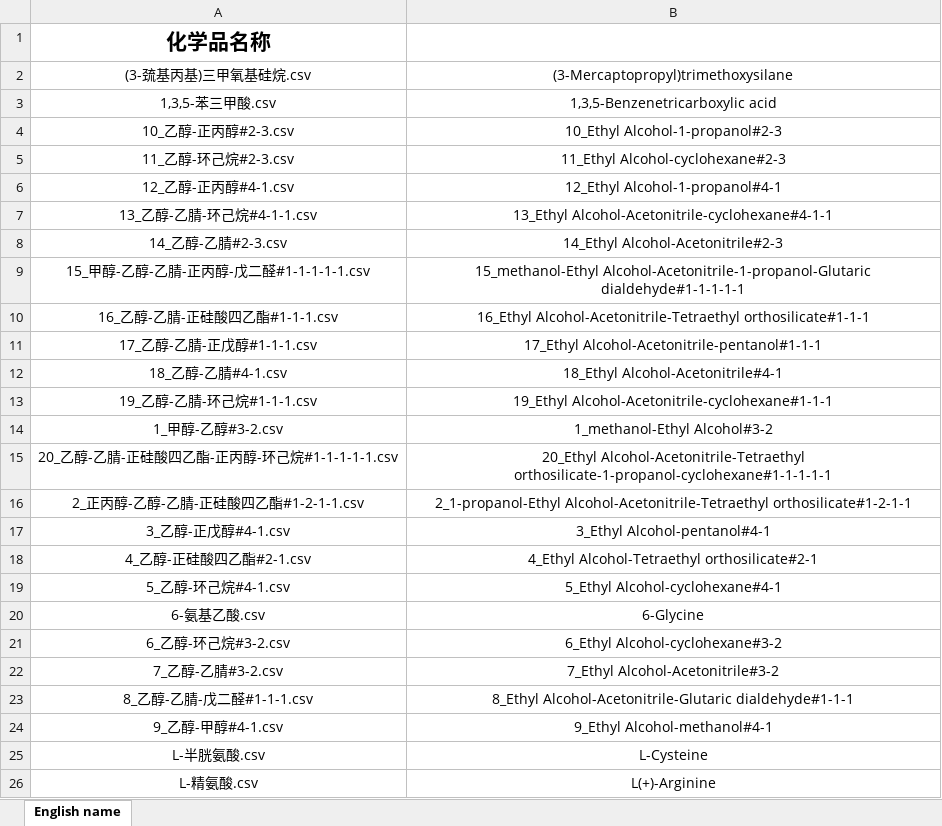
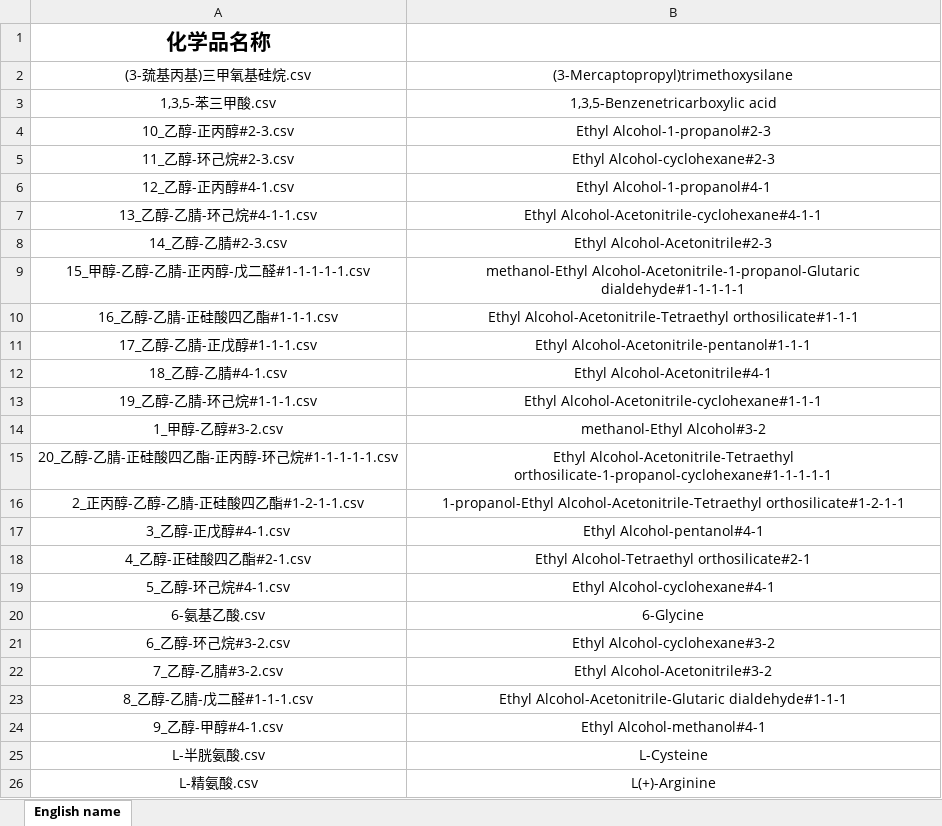
Before and after one commit to wang363/Raman-model-transfer, an Excel workbook: Chemical name.xlsx, sheet English name, drawn as a sheet; only a part is shown; values as stored, in another font and other column widths than the file's, no borders; table styles not drawn; the diff names each change by its address in the sheet, - before the commit and + after, or states it on an @@ line.

Commit message:
Update Chemical name.xlsx

```diff
--- a/Chemical name.xlsx (sheet English name)
+++ b/Chemical name.xlsx (sheet English name)
-B4 (Chemical name): 10_Ethyl Alcohol-1-propanol#2-3
+B4 (Chemical name): Ethyl Alcohol-1-propanol#2-3
-B5 (Chemical name): 11_Ethyl Alcohol-cyclohexane#2-3
+B5 (Chemical name): Ethyl Alcohol-cyclohexane#2-3
-B6 (Chemical name): 12_Ethyl Alcohol-1-propanol#4-1
+B6 (Chemical name): Ethyl Alcohol-1-propanol#4-1
-B7 (Chemical name): 13_Ethyl Alcohol-Acetonitrile-cyclohexane#4-1-1
+B7 (Chemical name): Ethyl Alcohol-Acetonitrile-cyclohexane#4-1-1
-B8 (Chemical name): 14_Ethyl Alcohol-Acetonitrile#2-3
+B8 (Chemical name): Ethyl Alcohol-Acetonitrile#2-3
-B9 (Chemical name): 15_methanol-Ethyl Alcohol-Acetonitrile-1-propanol-Glutaric dialdehyde#1-1-1-1-1
+B9 (Chemical name): methanol-Ethyl Alcohol-Acetonitrile-1-propanol-Glutaric dialdehyde#1-1-1-1-1
-B10 (Chemical name): 16_Ethyl Alcohol-Acetonitrile-Tetraethyl orthosilicate#1-1-1
+B10 (Chemical name): Ethyl Alcohol-Acetonitrile-Tetraethyl orthosilicate#1-1-1
-B11 (Chemical name): 17_Ethyl Alcohol-Acetonitrile-pentanol#1-1-1
+B11 (Chemical name): Ethyl Alcohol-Acetonitrile-pentanol#1-1-1
-B12 (Chemical name): 18_Ethyl Alcohol-Acetonitrile#4-1
+B12 (Chemical name): Ethyl Alcohol-Acetonitrile#4-1
-B13 (Chemical name): 19_Ethyl Alcohol-Acetonitrile-cyclohexane#1-1-1
+B13 (Chemical name): Ethyl Alcohol-Acetonitrile-cyclohexane#1-1-1
-B14 (Chemical name): 1_methanol-Ethyl Alcohol#3-2
+B14 (Chemical name): methanol-Ethyl Alcohol#3-2
-B15 (Chemical name): 20_Ethyl Alcohol-Acetonitrile-Tetraethyl orthosilicate-1-propanol-cyclohexane#1-1-1-1-1
+B15 (Chemical name): Ethyl Alcohol-Acetonitrile-Tetraethyl orthosilicate-1-propanol-cyclohexane#1-1-1-1-1
-B16 (Chemical name): 2_1-propanol-Ethyl Alcohol-Acetonitrile-Tetraethyl orthosilicate#1-2-1-1
+B16 (Chemical name): 1-propanol-Ethyl Alcohol-Acetonitrile-Tetraethyl orthosilicate#1-2-1-1
-B17 (Chemical name): 3_Ethyl Alcohol-pentanol#4-1
+B17 (Chemical name): Ethyl Alcohol-pentanol#4-1
-B18 (Chemical name): 4_Ethyl Alcohol-Tetraethyl orthosilicate#2-1
+B18 (Chemical name): Ethyl Alcohol-Tetraethyl orthosilicate#2-1
-B19 (Chemical name): 5_Ethyl Alcohol-cyclohexane#4-1
+B19 (Chemical name): Ethyl Alcohol-cyclohexane#4-1
-B21 (Chemical name): 6_Ethyl Alcohol-cyclohexane#3-2
+B21 (Chemical name): Ethyl Alcohol-cyclohexane#3-2
-B22 (Chemical name): 7_Ethyl Alcohol-Acetonitrile#3-2
+B22 (Chemical name): Ethyl Alcohol-Acetonitrile#3-2
-B23 (Chemical name): 8_Ethyl Alcohol-Acetonitrile-Glutaric dialdehyde#1-1-1
+B23 (Chemical name): Ethyl Alcohol-Acetonitrile-Glutaric dialdehyde#1-1-1
-B24 (Chemical name): 9_Ethyl Alcohol-methanol#4-1
+B24 (Chemical name): Ethyl Alcohol-methanol#4-1
```
